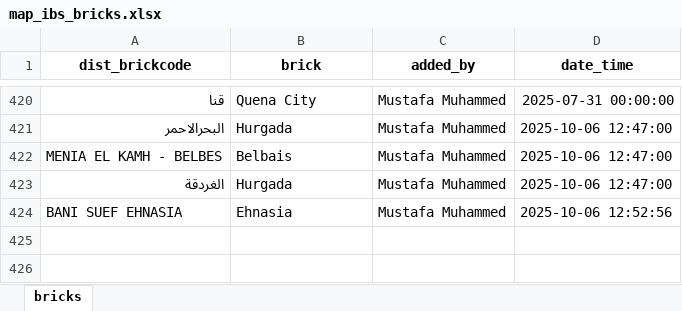
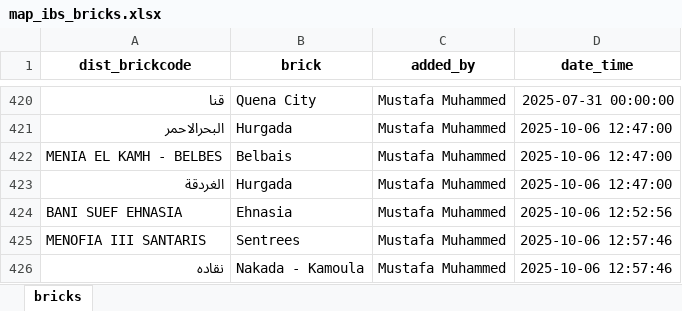
Before and after one commit to mustafasava/Sales_repo, an Excel workbook: mapping/map_ibs_bricks.xlsx, sheet bricks, drawn as a sheet; only a part is shown, gaps mark what is left out; values as stored, in another font and other column widths than the file's, no borders; the diff names each change by its address in the sheet, - before the commit and + after, or states it on an @@ line.

Commit message:
Update map_ibs_bricks.xlsx

```diff
--- a/mapping/map_ibs_bricks.xlsx (sheet bricks)
+++ b/mapping/map_ibs_bricks.xlsx (sheet bricks)
+row 425: MENOFIA III SANTARIS | Sentrees | Mustafa Muhammed | 2025-10-06 12:57:46
+row 426: نقاده | Nakada - Kamoula | Mustafa Muhammed | 2025-10-06 12:57:46
```
